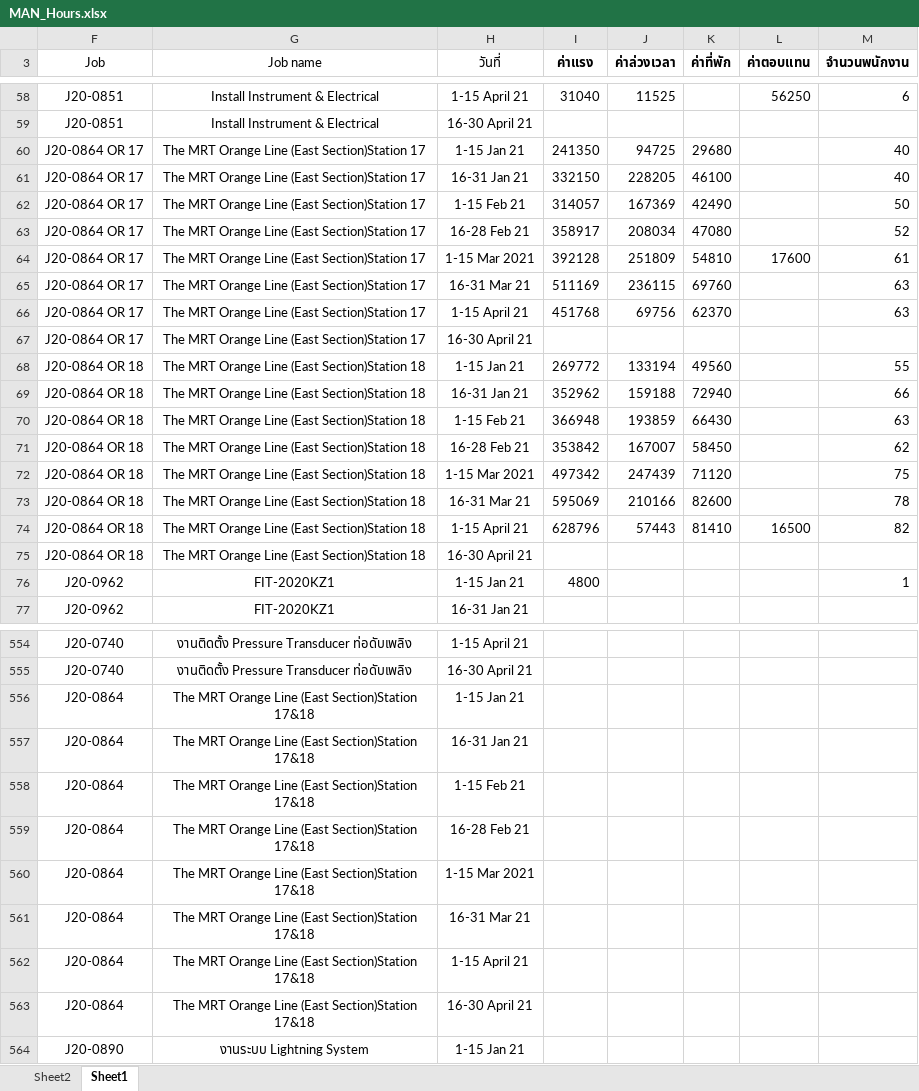
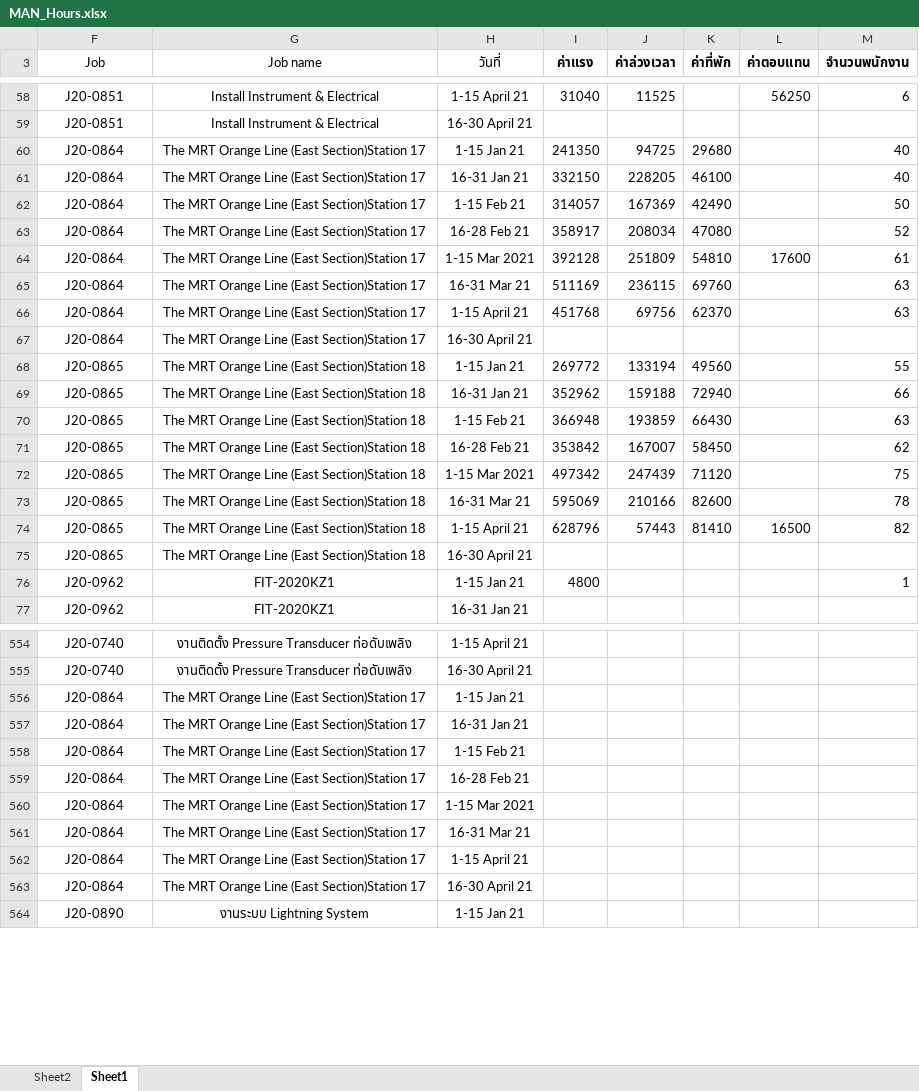
Before and after one commit to BlackBKP/LCA, an Excel workbook: ProjectManaging/wwwroot/files/MAN_Hours.xlsx, sheet Sheet1, drawn as a sheet; only a part is shown, gaps mark what is left out; values as stored, in another font and other column widths than the file's, no borders; the diff covers the shown part only; the diff names each change by its address in the sheet, - before the commit and + after, or states it on an @@ line.

```diff
--- a/ProjectManaging/wwwroot/files/MAN_Hours.xlsx (sheet Sheet1)
+++ b/ProjectManaging/wwwroot/files/MAN_Hours.xlsx (sheet Sheet1)
-F60:F67 (Job): J20-0864 OR 17
+F60:F67 (Job): J20-0864
-F68:F75 (Job): J20-0864 OR 18
+F68:F75 (Job): J20-0865
-G556:G563 (Job name): …(East Section)Station 17&18
+G556:G563 (Job name): …(East Section)Station 17
```
Also changed, not shown: 307 added rows elsewhere in this sheet, sheet Sheet2, hidden cells, 8 other files.
